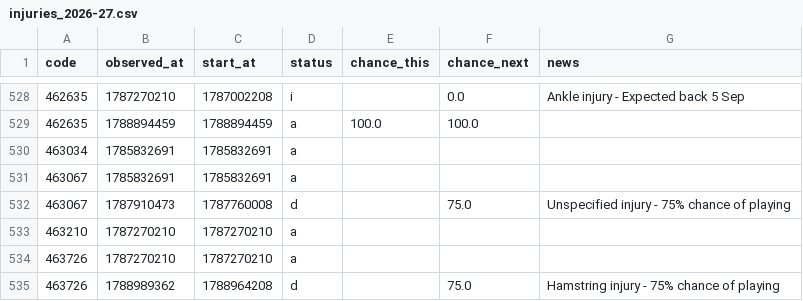
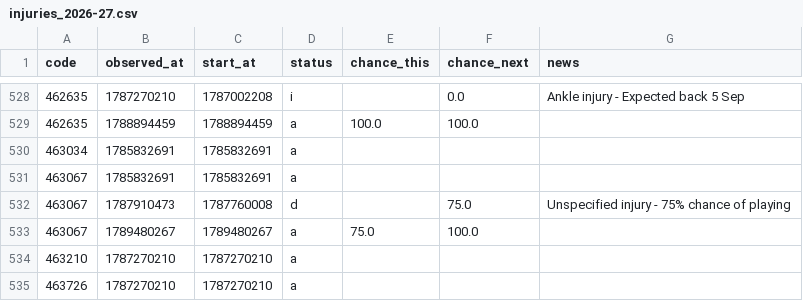
Before and after one commit to justinwaddy/schwaddy-fpl, a CSV file: data/injuries_2026-27.csv, drawn as a sheet; only a part is shown, gaps mark what is left out; the shorter side is filled out with more unchanged rows.

```diff
--- a/data/injuries_2026-27.csv
+++ b/data/injuries_2026-27.csv
@@ -532,2 +532,3 @@ code,observed_at,start_at,status,chance_this,chance_next,news
 463067,1787910473,1787760008,d,,75.0,Unspecified injury - 75% chance of playing
+463067,1789480267,1789480267,a,75.0,100.0,
 463210,1787270210,1787270210,a,,,
```
Also changed, not shown: data/gws_2026-27.csv, data/players_raw_2026-27.csv, 10 other files.
